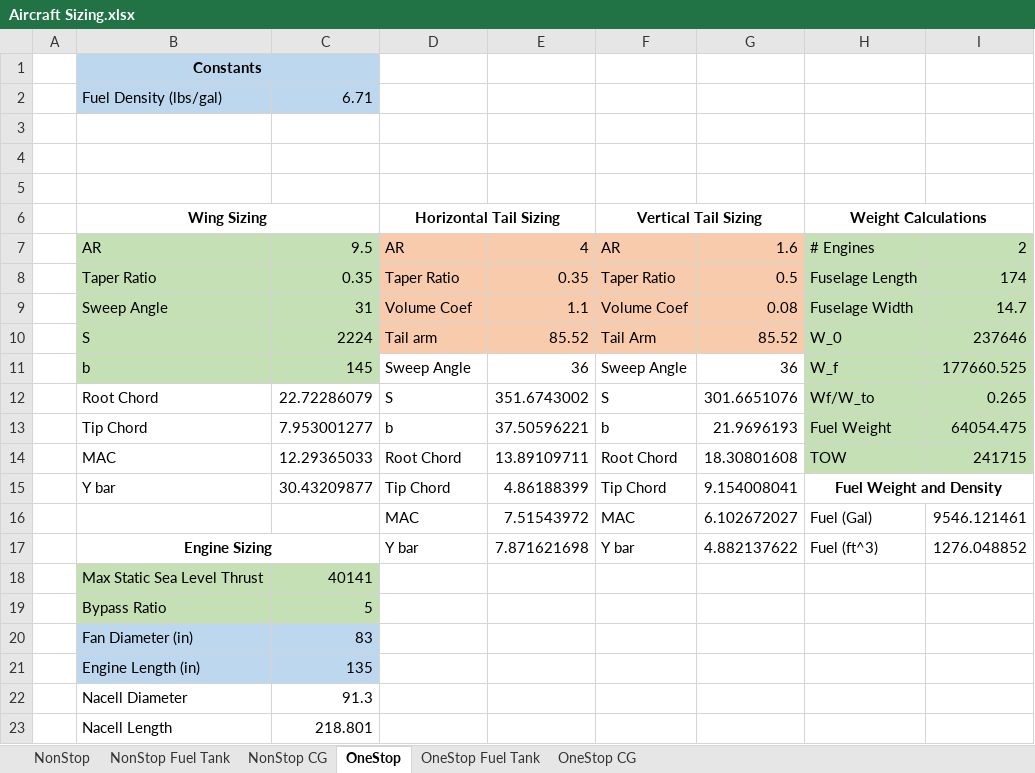
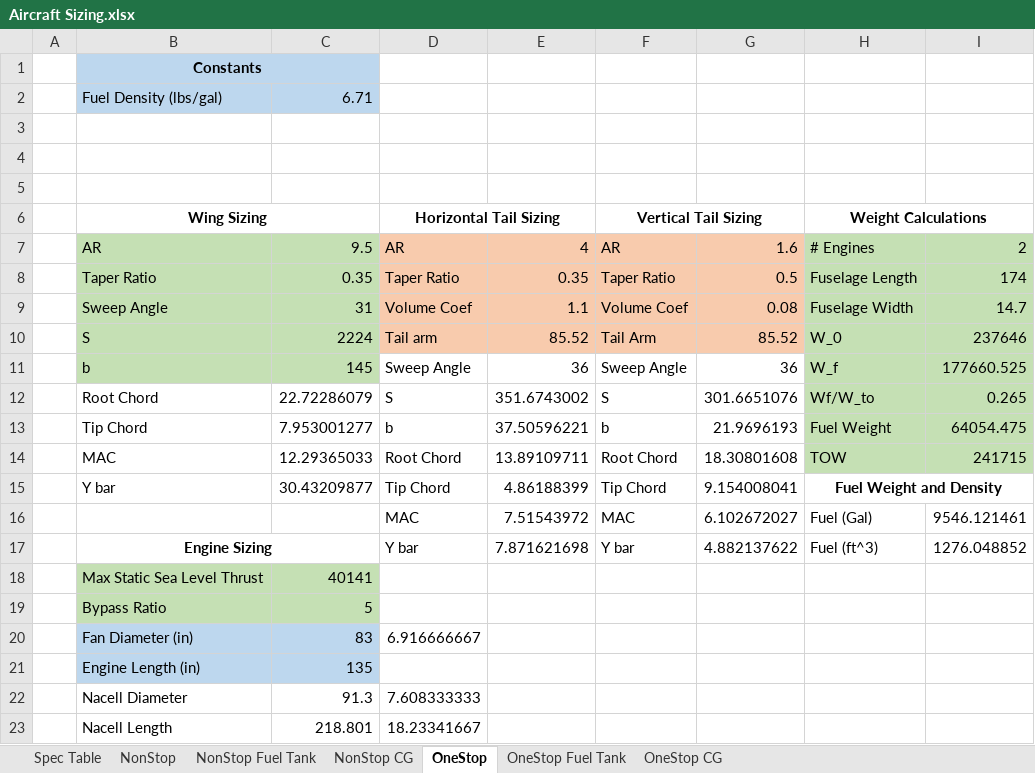
Before and after one commit to ThomasSlagle/MAE136-MAE158-MAE159_Aircraft_Design_and_Analysis_Course_Series, an Excel workbook: MAE 159/Other data/Aircraft Sizing.xlsx, sheet OneStop, drawn as a sheet; values as stored, in another font and other column widths than the file's, no borders; the diff names each change by its address in the sheet, - before the commit and + after, or states it on an @@ line.

```diff
--- a/MAE 159/Other data/Aircraft Sizing.xlsx (sheet OneStop)
+++ b/MAE 159/Other data/Aircraft Sizing.xlsx (sheet OneStop)
+sheet tab: Spec Table
-D20: (empty)
+D20: 6.916666667
-D22: (empty)
+D22: 7.608333333
-D23: (empty)
+D23: 18.23341667
```
Also changed, not shown: sheet OneStop CG, sheet OneStop Fuel Tank, sheet NonStop, sheet NonStop CG, charts or pictures, 46 other files.
